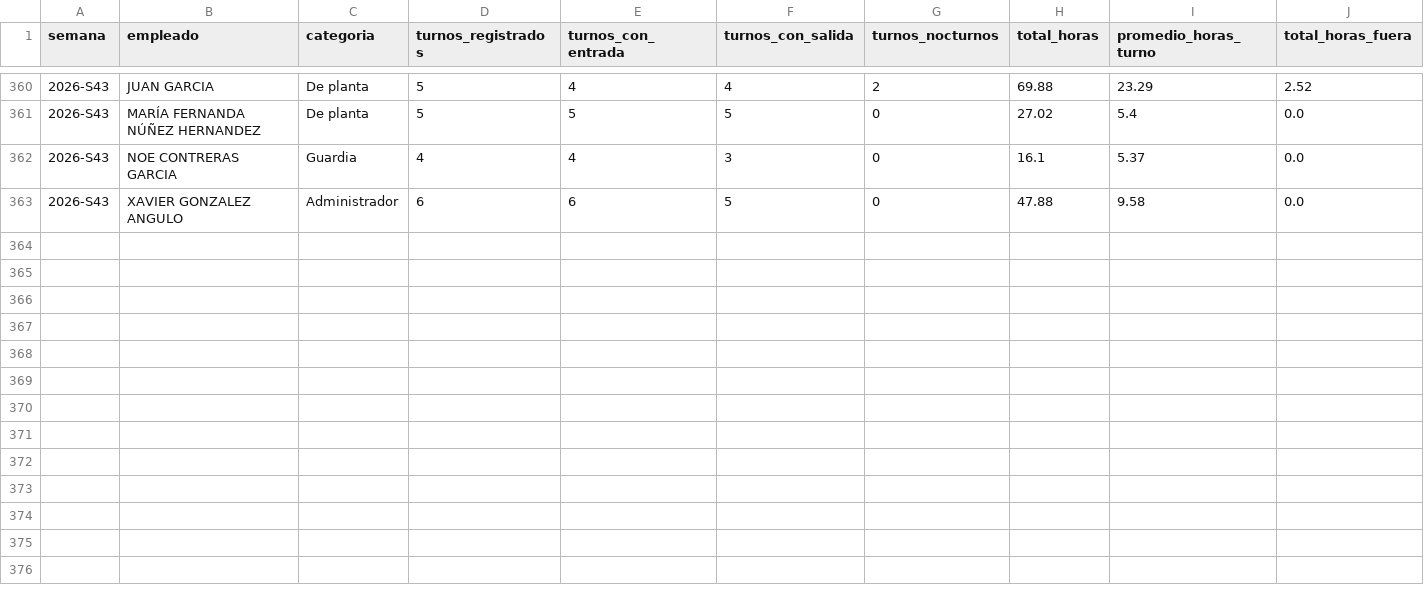
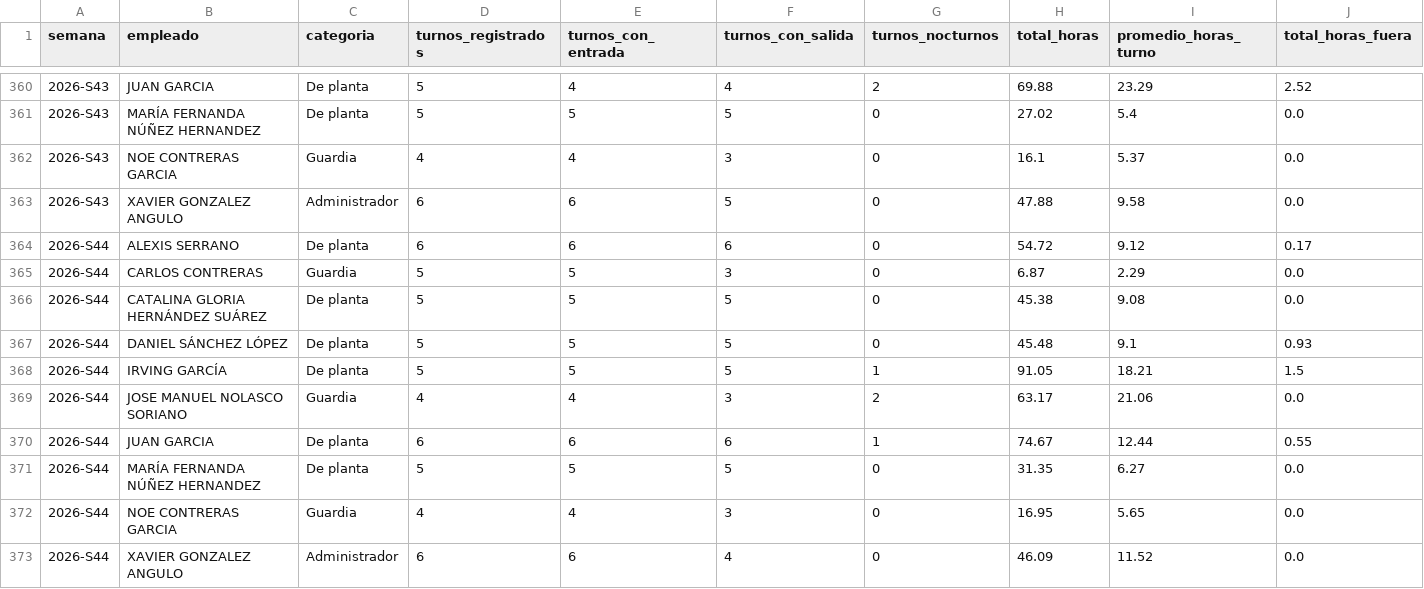
Before and after one commit to nadiaruppelmx-dot/process_attendance, a CSV file: data/processed/resumen_semanal.csv, drawn as a sheet; only a part is shown, gaps mark what is left out; rows hold the shown columns only; the diff names each change by its address in the sheet, - before the commit and + after, or states it on an @@ line.

```diff
--- a/data/processed/resumen_semanal.csv
+++ b/data/processed/resumen_semanal.csv
+row 364: 2026-S44 | ALEXIS SERRANO | De planta | 6 | 6 | 6 | 0 | 54.72 | 9.12 | 0.17
+row 365: 2026-S44 | CARLOS CONTRERAS | Guardia | 5 | 5 | 3 | 0 | 6.87 | 2.29 | 0.0
+row 366: 2026-S44 | CATALINA GLORIA HERNÁNDEZ SUÁREZ | De planta | 5 | 5 | 5 | 0 | 45.38 | 9.08 | 0.0
+row 367: 2026-S44 | DANIEL SÁNCHEZ LÓPEZ | De planta | 5 | 5 | 5 | 0 | 45.48 | 9.1 | 0.93
+row 368: 2026-S44 | IRVING GARCÍA | De planta | 5 | 5 | 5 | 1 | 91.05 | 18.21 | 1.5
+row 369: 2026-S44 | JOSE MANUEL NOLASCO SORIANO | Guardia | 4 | 4 | 3 | 2 | 63.17 | 21.06 | 0.0
+row 370: 2026-S44 | JUAN GARCIA | De planta | 6 | 6 | 6 | 1 | 74.67 | 12.44 | 0.55
+row 371: 2026-S44 | MARÍA FERNANDA NÚÑEZ HERNANDEZ | De planta | 5 | 5 | 5 | 0 | 31.35 | 6.27 | 0.0
+row 372: 2026-S44 | NOE CONTRERAS GARCIA | Guardia | 4 | 4 | 3 | 0 | 16.95 | 5.65 | 0.0
+row 373: 2026-S44 | XAVIER GONZALEZ ANGULO | Administrador | 6 | 6 | 4 | 0 | 46.09 | 11.52 | 0.0
```
Also changed, not shown: data/processed/registros_diarios.csv, data/processed/salidas_intermedias.csv.
